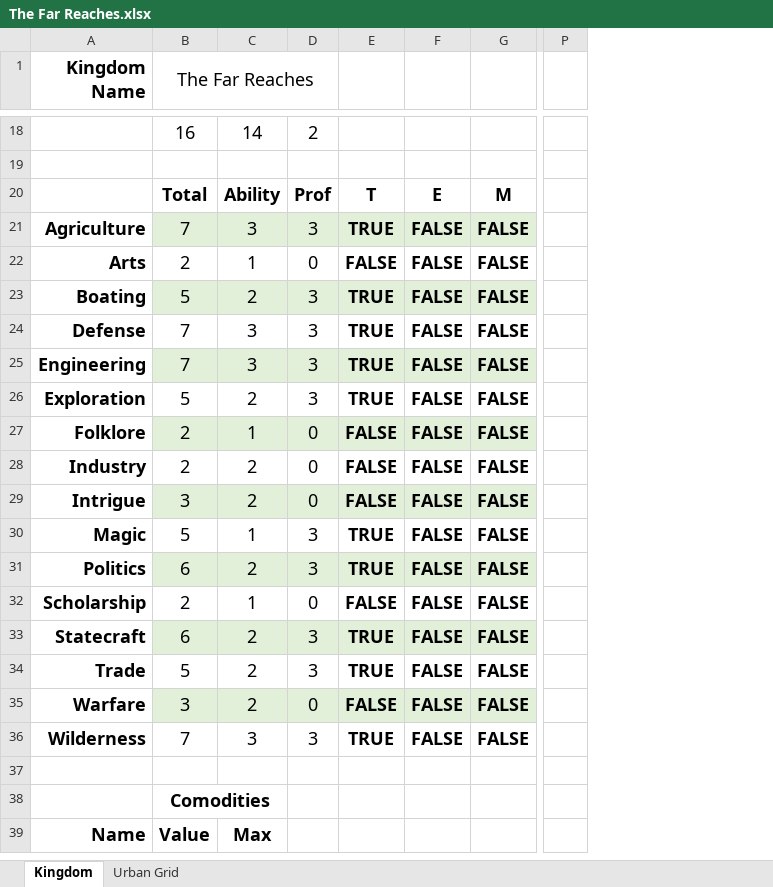
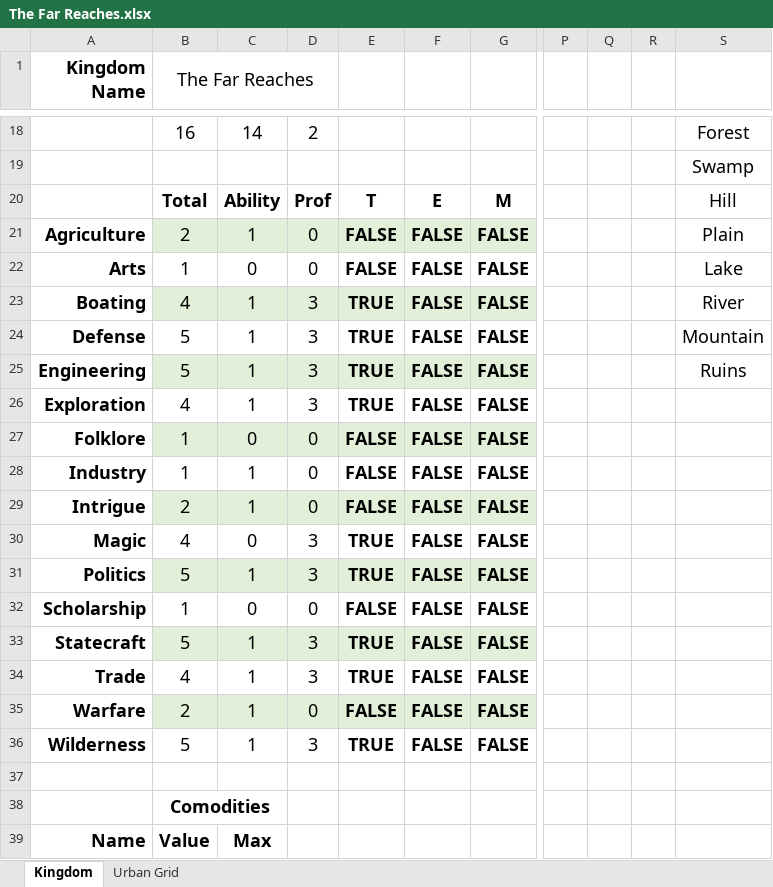
Before and after one commit to Frothbeast/PF2E, an Excel workbook: The Far Reaches.xlsx, sheet Kingdom, drawn as a sheet; only a part is shown, gaps mark what is left out; values as stored, in another font and other column widths than the file's, no borders; charts and pictures not drawn; the diff covers the shown part only; the diff names each change by its address in the sheet, - before the commit and + after, or states it on an @@ line.

```diff
--- a/The Far Reaches.xlsx (sheet Kingdom)
+++ b/The Far Reaches.xlsx (sheet Kingdom)
+column Q, empty
+column R, empty
+column S, rows 18-25: Forest | Swamp | Hill | Plain | Lake | River | Mountain | Ruins
-B21 (The Far Reaches): 7
+B21 (The Far Reaches): 2
-C21: 3
+C21: 1
-D21: 3
+D21: 0
-E21: TRUE
+E21: FALSE
-B22 (The Far Reaches): 2
+B22 (The Far Reaches): 1
-C22: 1
+C22: 0
-B23 (The Far Reaches): 5
+B23 (The Far Reaches): 4
-C23: 2
+C23: 1
-B24:B25 (The Far Reaches): 7
+B24:B25 (The Far Reaches): 5
-C24:C25: 3
+C24:C25: 1
-B26 (The Far Reaches): 5
+B26 (The Far Reaches): 4
-C26: 2
+C26: 1
-B27:B28 (The Far Reaches): 2
+B27:B28 (The Far Reaches): 1
-C27: 1
+C27: 0
-C28:C29: 2
+C28:C29: 1
-B29 (The Far Reaches): 3
+B29 (The Far Reaches): 2
-B30 (The Far Reaches): 5
+B30 (The Far Reaches): 4
-C30: 1
+C30: 0
-B31 (The Far Reaches): 6
+B31 (The Far Reaches): 5
-C31: 2
+C31: 1
-B32 (The Far Reaches): 2
+B32 (The Far Reaches): 1
-C32: 1
+C32: 0
-B33 (The Far Reaches): 6
+B33 (The Far Reaches): 5
-C33:C35: 2
+C33:C35: 1
-B34 (The Far Reaches): 5
+B34 (The Far Reaches): 4
-B35 (The Far Reaches): 3
+B35 (The Far Reaches): 2
-B36 (The Far Reaches): 7
+B36 (The Far Reaches): 5
-C36: 3
+C36: 1
```
Also changed, not shown: 10 edited cells elsewhere in this sheet, 1 other file.
